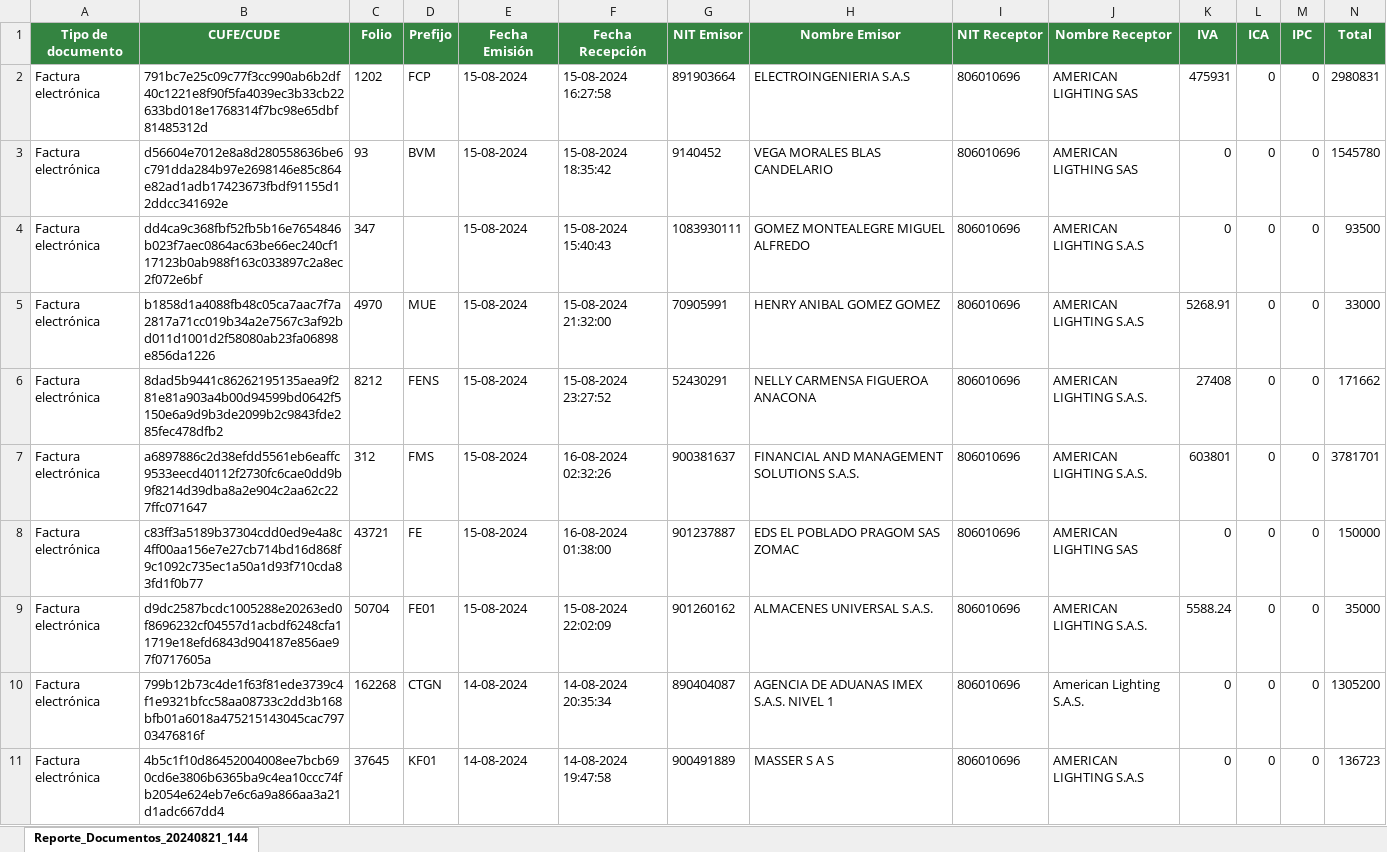
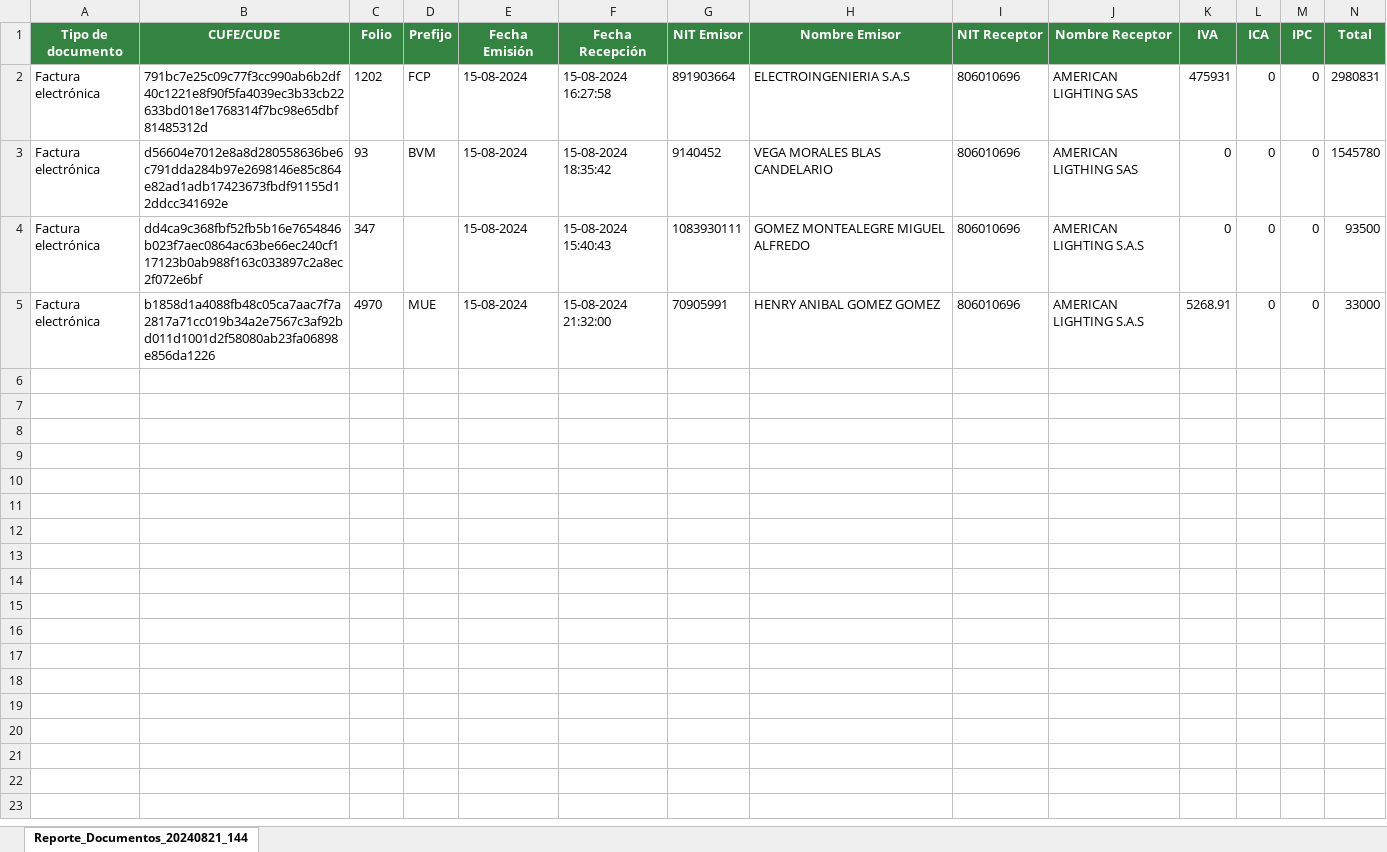
Before and after one commit to JCAMACHO19/APP-PRUEBA, an Excel workbook: archivos_usuarios/20240823_100703/DIAN.xlsx, sheet Reporte_Documentos_20240821_144, drawn as a sheet; only a part is shown; values as stored, in another font and other column widths than the file's, no borders; rows hold the shown columns only; the diff names each change by its address in the sheet, - before the commit and + after, or states it on an @@ line.

```diff
--- a/archivos_usuarios/20240823_100703/DIAN.xlsx (sheet Reporte_Documentos_20240821_144)
+++ b/archivos_usuarios/20240823_100703/DIAN.xlsx (sheet Reporte_Documentos_20240821_144)
-row 6: Factura electrónica | 8dad5b9441c86262195135aea9f281e81a903a4b00d94599bd0642f5150e6a9d9b3de2099b2c9843fde285fec478dfb2 | 8212 | FENS | 15-08-2024 | 15-08-2024 23:27:52 | 52430291 | NELLY CARMENSA FIGUEROA ANACONA | 806010696 | AMERICAN LIGHTING S.A.S. | 27408 | 0 | 0 | 171662
-row 7: Factura electrónica | a6897886c2d38efdd5561eb6eaffc9533eecd40112f2730fc6cae0dd9b9f8214d39dba8a2e904c2aa62c227ffc071647 | 312 | FMS | 15-08-2024 | 16-08-2024 02:32:26 | 900381637 | FINANCIAL AND MANAGEMENT SOLUTIONS S.A.S. | 806010696 | AMERICAN LIGHTING S.A.S. | 603801 | 0 | 0 | 3781701
-row 8: Factura electrónica | c83ff3a5189b37304cdd0ed9e4a8c4ff00aa156e7e27cb714bd16d868f9c1092c735ec1a50a1d93f710cda83fd1f0b77 | 43721 | FE | 15-08-2024 | 16-08-2024 01:38:00 | 901237887 | EDS EL POBLADO PRAGOM SAS ZOMAC | 806010696 | AMERICAN LIGHTING SAS | 0 | 0 | 0 | 150000
-row 9: Factura electrónica | d9dc2587bcdc1005288e20263ed0f8696232cf04557d1acbdf6248cfa11719e18efd6843d904187e856ae97f0717605a | 50704 | FE01 | 15-08-2024 | 15-08-2024 22:02:09 | 901260162 | ALMACENES UNIVERSAL S.A.S. | 806010696 | AMERICAN LIGHTING S.A.S. | 5588.24 | 0 | 0 | 35000
-row 10: Factura electrónica | 799b12b73c4de1f63f81ede3739c4f1e9321bfcc58aa08733c2dd3b168bfb01a6018a475215143045cac79703476816f | 162268 | CTGN | 14-08-2024 | 14-08-2024 20:35:34 | 890404087 | AGENCIA DE ADUANAS IMEX S.A.S. NIVEL 1 | 806010696 | American Lighting S.A.S. | 0 | 0 | 0 | 1305200
-row 11: Factura electrónica | 4b5c1f10d86452004008ee7bcb690cd6e3806b6365ba9c4ea10ccc74fb2054e624eb7e6c6a9a866aa3a21d1adc667dd4 | 37645 | KF01 | 14-08-2024 | 14-08-2024 19:47:58 | 900491889 | MASSER S A S | 806010696 | AMERICAN LIGHTING S.A.S | 0 | 0 | 0 | 136723
```
Also changed, not shown: 17 other files.
